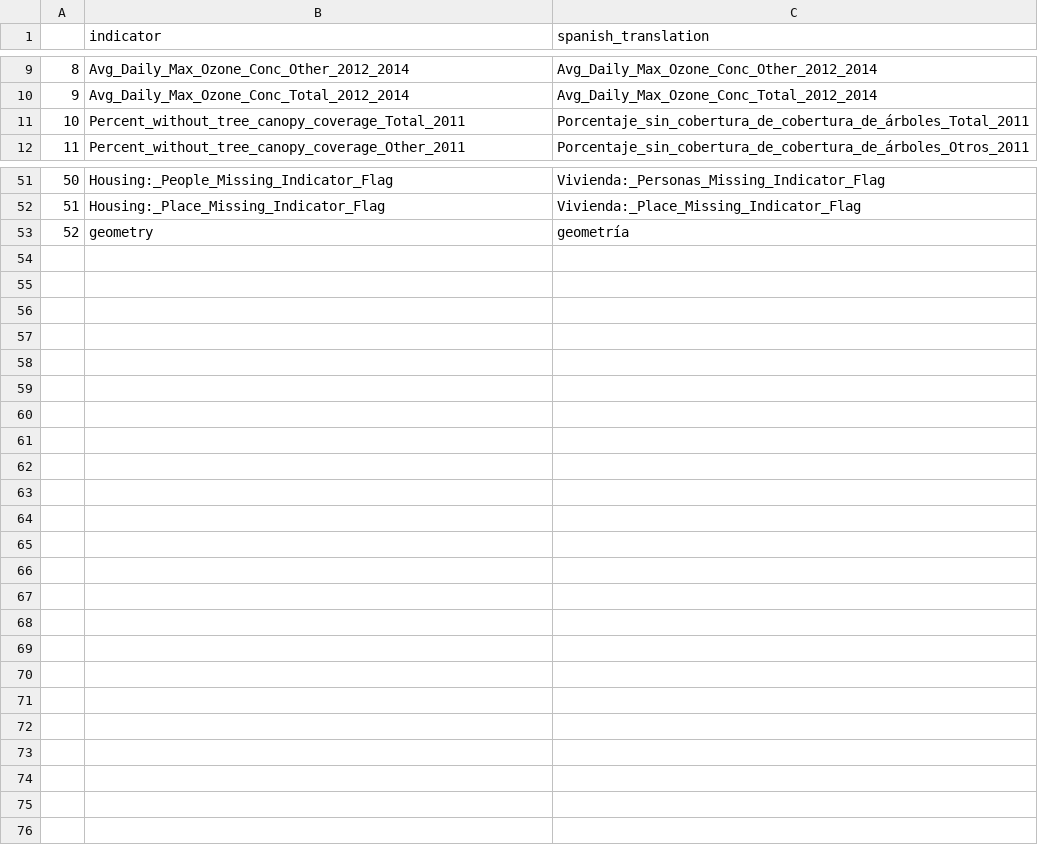
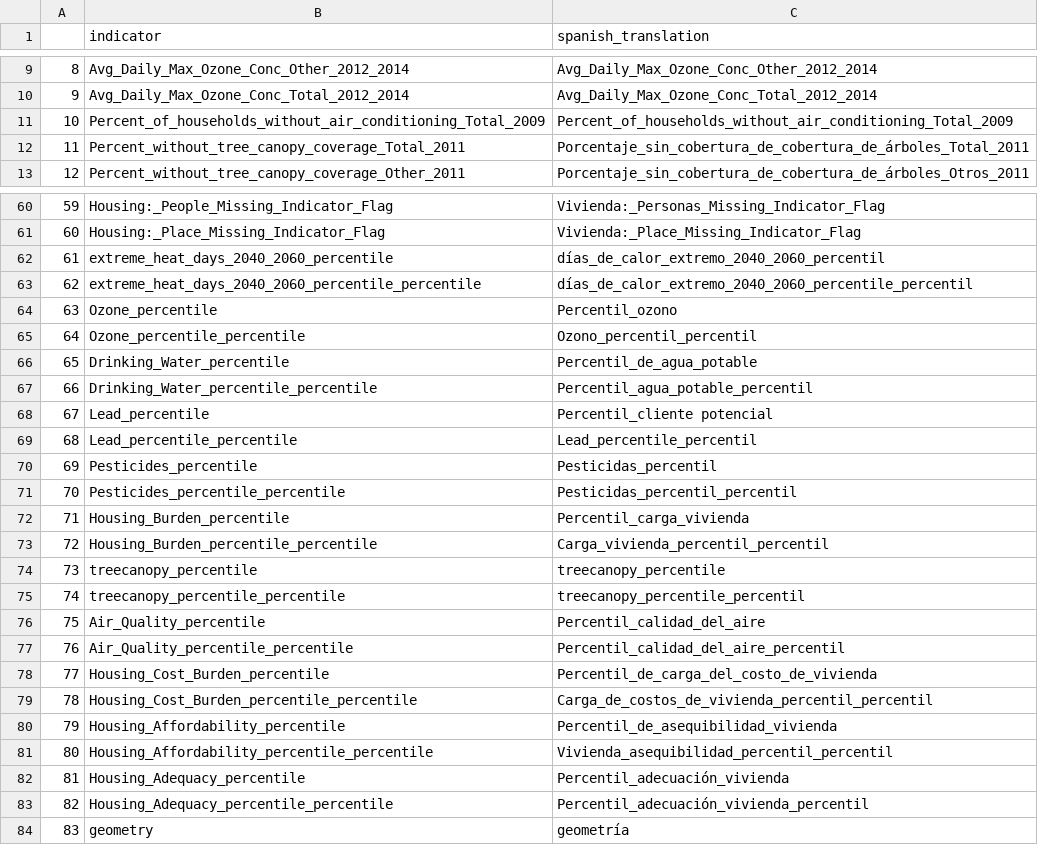
Before and after one commit to ewhittakerwalker/Farmworker, a CSV file: data/df_merge_columns.csv, drawn as a sheet; only a part is shown, gaps mark what is left out; addresses are those after the commit; the diff covers the shown part only; the diff names each change by its address in the sheet, - before the commit and + after, or states it on an @@ line.

```diff
--- a/data/df_merge_columns.csv
+++ b/data/df_merge_columns.csv
+row 11: 10 | Percent_of_households_without_air_conditioning_Total_2009 | Percent_of_households_without_air_conditioning_Total_2009
@@ column A renumbered from row 12 down @@
+row 62: 61 | extreme_heat_days_2040_2060_percentile | días_de_calor_extremo_2040_2060_percentil
+row 63: 62 | extreme_heat_days_2040_2060_percentile_percentile | días_de_calor_extremo_2040_2060_percentile_percentil
+row 64: 63 | Ozone_percentile | Percentil_ozono
+row 65: 64 | Ozone_percentile_percentile | Ozono_percentil_percentil
+row 66: 65 | Drinking_Water_percentile | Percentil_de_agua_potable
+row 67: 66 | Drinking_Water_percentile_percentile | Percentil_agua_potable_percentil
+row 68: 67 | Lead_percentile | Percentil_cliente potencial
+row 69: 68 | Lead_percentile_percentile | Lead_percentile_percentil
+row 70: 69 | Pesticides_percentile | Pesticidas_percentil
+row 71: 70 | Pesticides_percentile_percentile | Pesticidas_percentil_percentil
+row 72: 71 | Housing_Burden_percentile | Percentil_carga_vivienda
+row 73: 72 | Housing_Burden_percentile_percentile | Carga_vivienda_percentil_percentil
+row 74: 73 | treecanopy_percentile | treecanopy_percentile
+row 75: 74 | treecanopy_percentile_percentile | treecanopy_percentile_percentil
+row 76: 75 | Air_Quality_percentile | Percentil_calidad_del_aire
+row 77: 76 | Air_Quality_percentile_percentile | Percentil_calidad_del_aire_percentil
+row 78: 77 | Housing_Cost_Burden_percentile | Percentil_de_carga_del_costo_de_vivienda
+row 79: 78 | Housing_Cost_Burden_percentile_percentile | Carga_de_costos_de_vivienda_percentil_percentil
+row 80: 79 | Housing_Affordability_percentile | Percentil_de_asequibilidad_vivienda
+row 81: 80 | Housing_Affordability_percentile_percentile | Vivienda_asequibilidad_percentil_percentil
+row 82: 81 | Housing_Adequacy_percentile | Percentil_adecuación_vivienda
+row 83: 82 | Housing_Adequacy_percentile_percentile | Percentil_adecuación_vivienda_percentil
```
Also changed, not shown: 8 added rows elsewhere in this file, data/Indicators_Farmworker_WebApplication.csv, data/df_merge_all_columns.csv, 11 other files.
